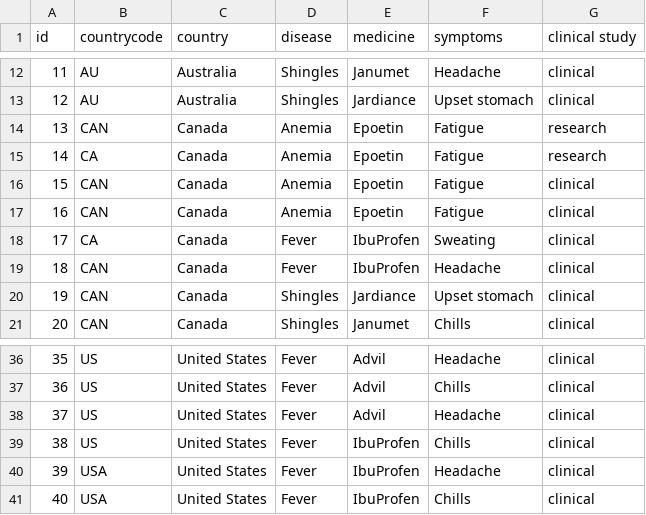
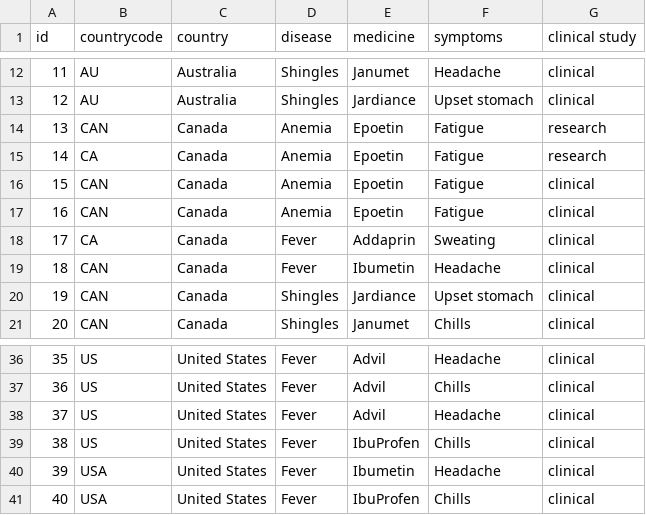
Before and after one commit to Zed-devp/OFDClean, a CSV file: Python/datasets/data.csv, drawn as a sheet; only a part is shown, gaps mark what is left out.

Commit message:
Update data.csv

```diff
--- a/Python/datasets/data.csv
+++ b/Python/datasets/data.csv
@@ -17,4 +17,4 @@ id,countrycode,country,disease,medicine,symptoms,clinical study
 16,CAN,Canada,Anemia,Epoetin,Fatigue,clinical
-17,CA,Canada,Fever,IbuProfen,Sweating,clinical
-18,CAN,Canada,Fever,IbuProfen,Headache,clinical
+17,CA,Canada,Fever,Addaprin,Sweating,clinical
+18,CAN,Canada,Fever,Ibumetin,Headache,clinical
 19,CAN,Canada,Shingles,Jardiance,Upset stomach,clinical
@@ -39,3 +39,3 @@ id,countrycode,country,disease,medicine,symptoms,clinical study
 38,US,United States,Fever,IbuProfen,Chills,clinical
-39,USA,United States,Fever,IbuProfen,Headache,clinical
+39,USA,United States,Fever,Ibumetin,Headache,clinical
 40,USA,United States,Fever,IbuProfen,Chills,clinical
```
